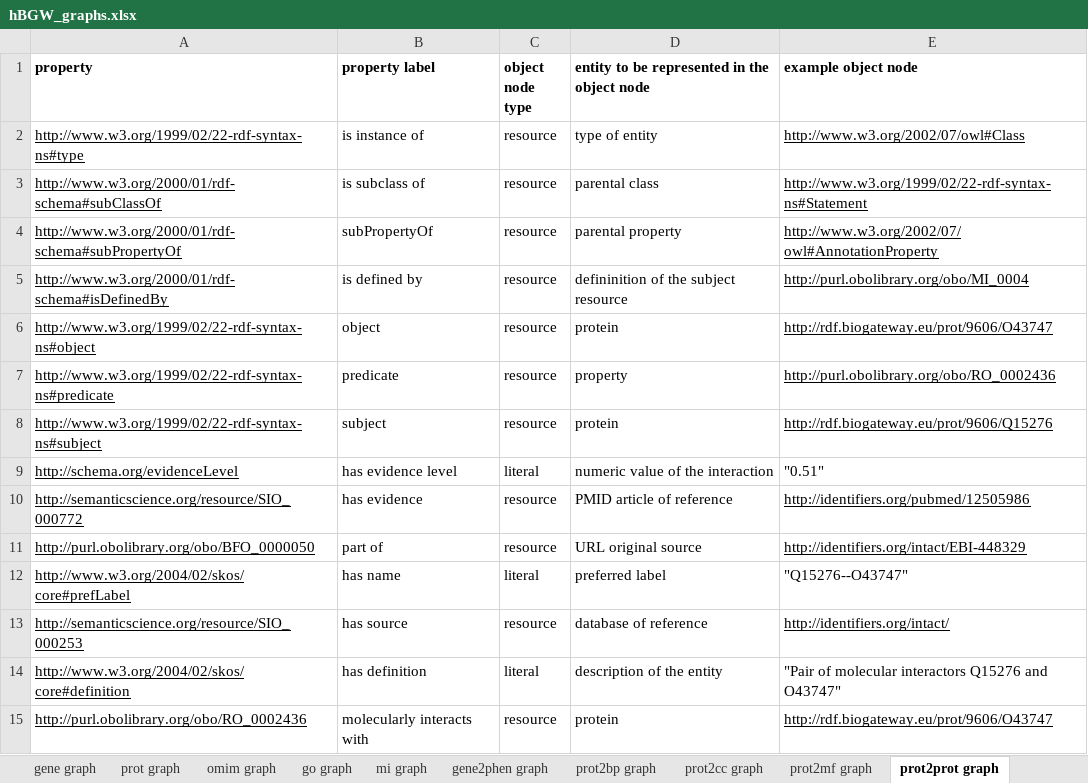
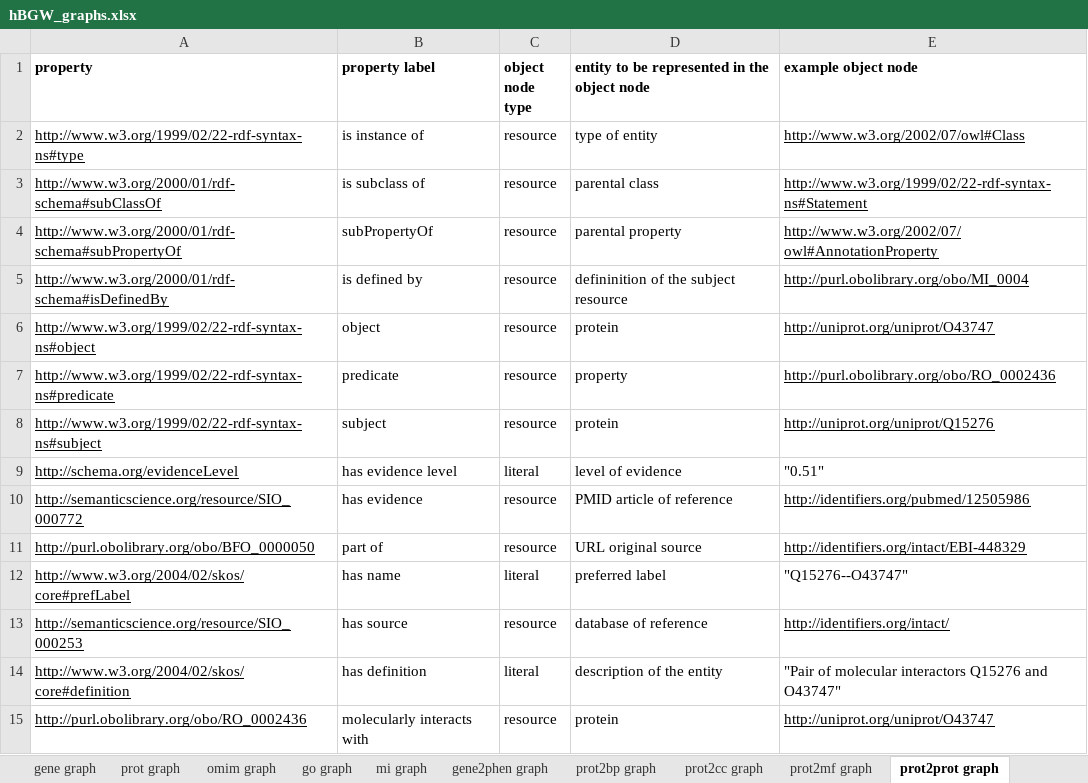
Before and after one commit to juan-mulero/cisreg, an Excel workbook: hBGW_graphs.xlsx, sheet prot2prot graph, drawn as a sheet; values as stored, in another font and other column widths than the file's, no borders; the diff names each change by its address in the sheet, - before the commit and + after, or states it on an @@ line.

```diff
--- a/hBGW_graphs.xlsx (sheet prot2prot graph)
+++ b/hBGW_graphs.xlsx (sheet prot2prot graph)
-E6 (example object node): http://rdf.biogateway.eu/prot/9606/O43747
+E6 (example object node): http://uniprot.org/uniprot/O43747
-E8 (example object node): http://rdf.biogateway.eu/prot/9606/Q15276
+E8 (example object node): http://uniprot.org/uniprot/Q15276
-D9: numeric value of the interaction
+D9: level of evidence
-E15 (example object node): http://rdf.biogateway.eu/prot/9606/O43747
+E15 (example object node): http://uniprot.org/uniprot/O43747
```
Also changed, not shown: sheet graphs, sheet prot2mf graph, sheet prot2bp graph, sheet gene graph, sheet crm graph, sheet prot2cc graph, 1 more sheet, other sheet tabs, 1 other file.
